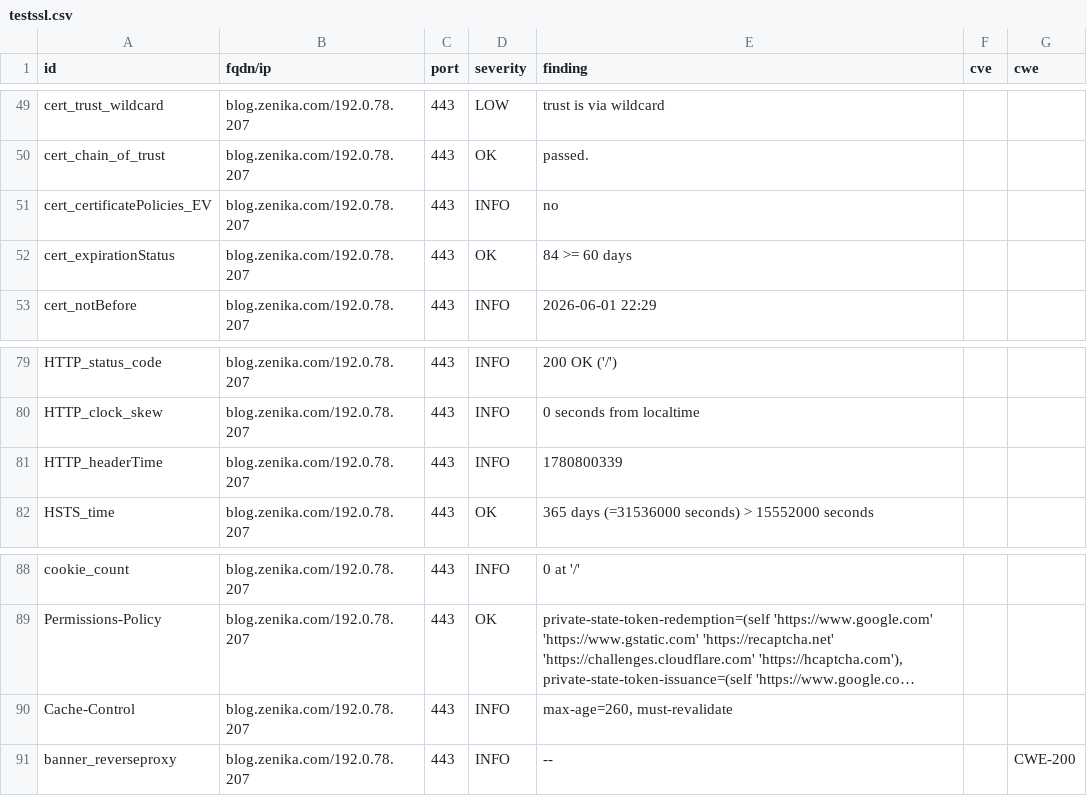
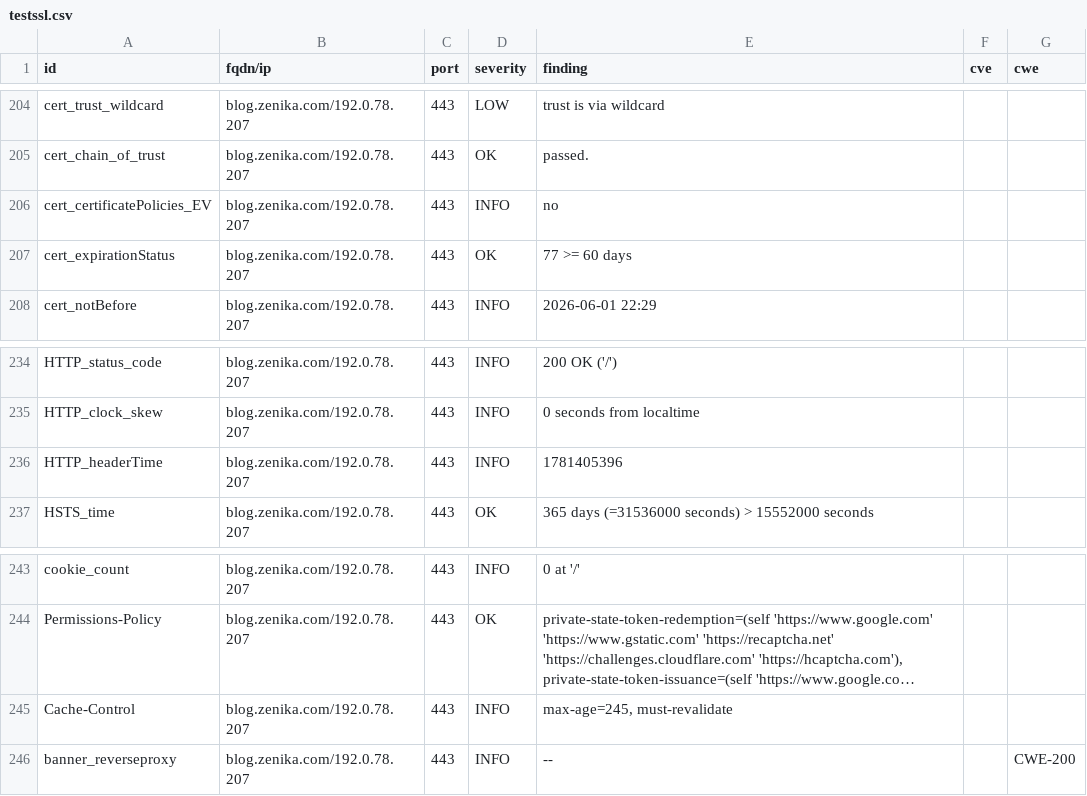
Before and after one commit to arthurzenika/dashlord-zenika, a CSV file: results/aHR0cHM6Ly9ibG9nLnplbmlrYS5jb20=/testssl.csv, drawn as a sheet; only a part is shown, gaps mark what is left out; long unchanged cells end in …; addresses are those after the commit; the diff covers the shown part only; the diff names each change by its address in the sheet, - before the commit and + after, or states it on an @@ line.

```diff
--- a/results/aHR0cHM6Ly9ibG9nLnplbmlrYS5jb20=/testssl.csv
+++ b/results/aHR0cHM6Ly9ibG9nLnplbmlrYS5jb20=/testssl.csv
-E207 (finding): 84 >= 60 days
+E207 (finding): 77 >= 60 days
-E236 (finding): 1780800339
+E236 (finding): 1781405396
-E245 (finding): max-age=260, must-revalidate
+E245 (finding): max-age=245, must-revalidate
```
Also changed, not shown: 3 added rows, 3 removed rows and 152 moved rows elsewhere in this file, 10 other files.
